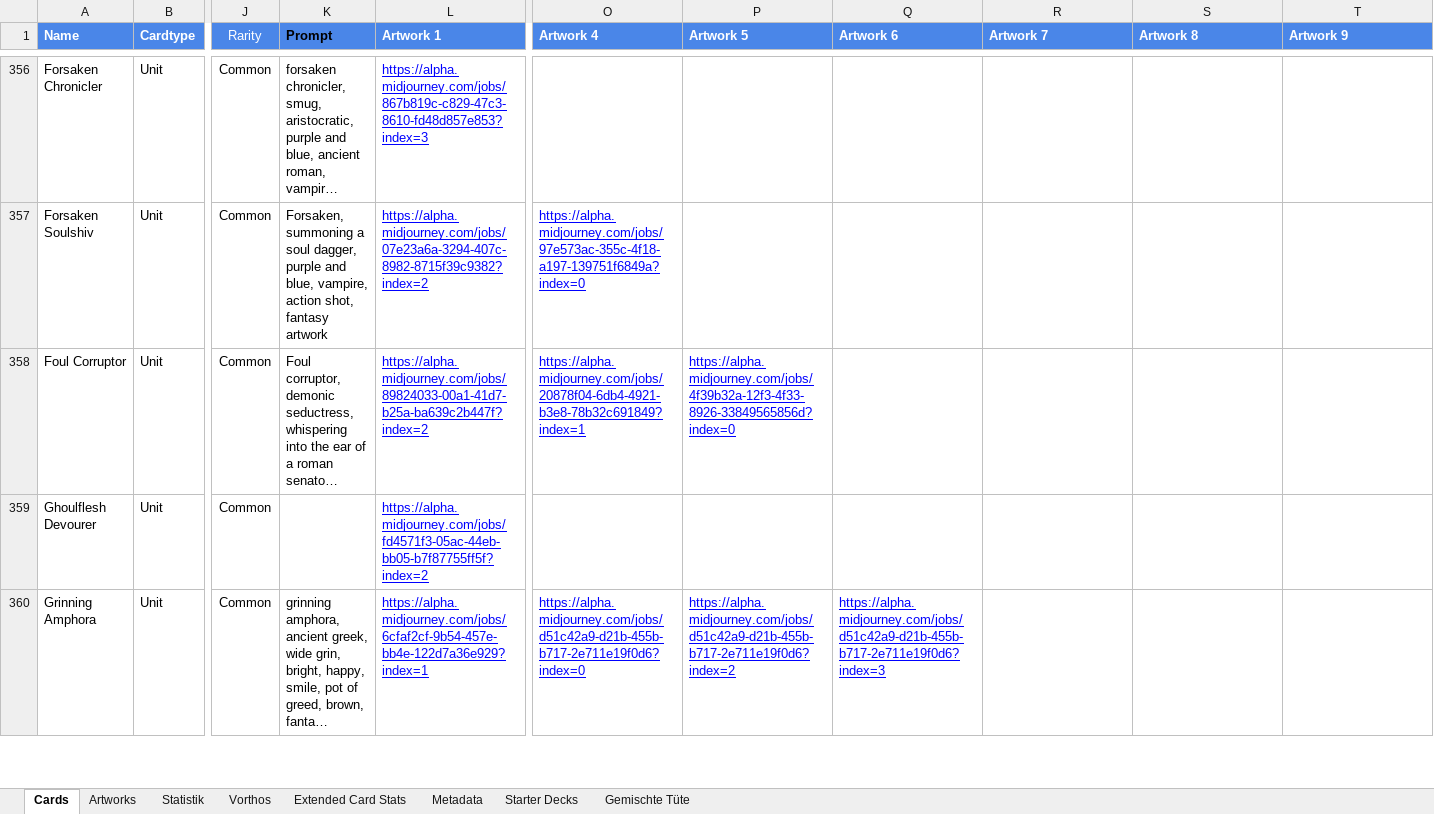
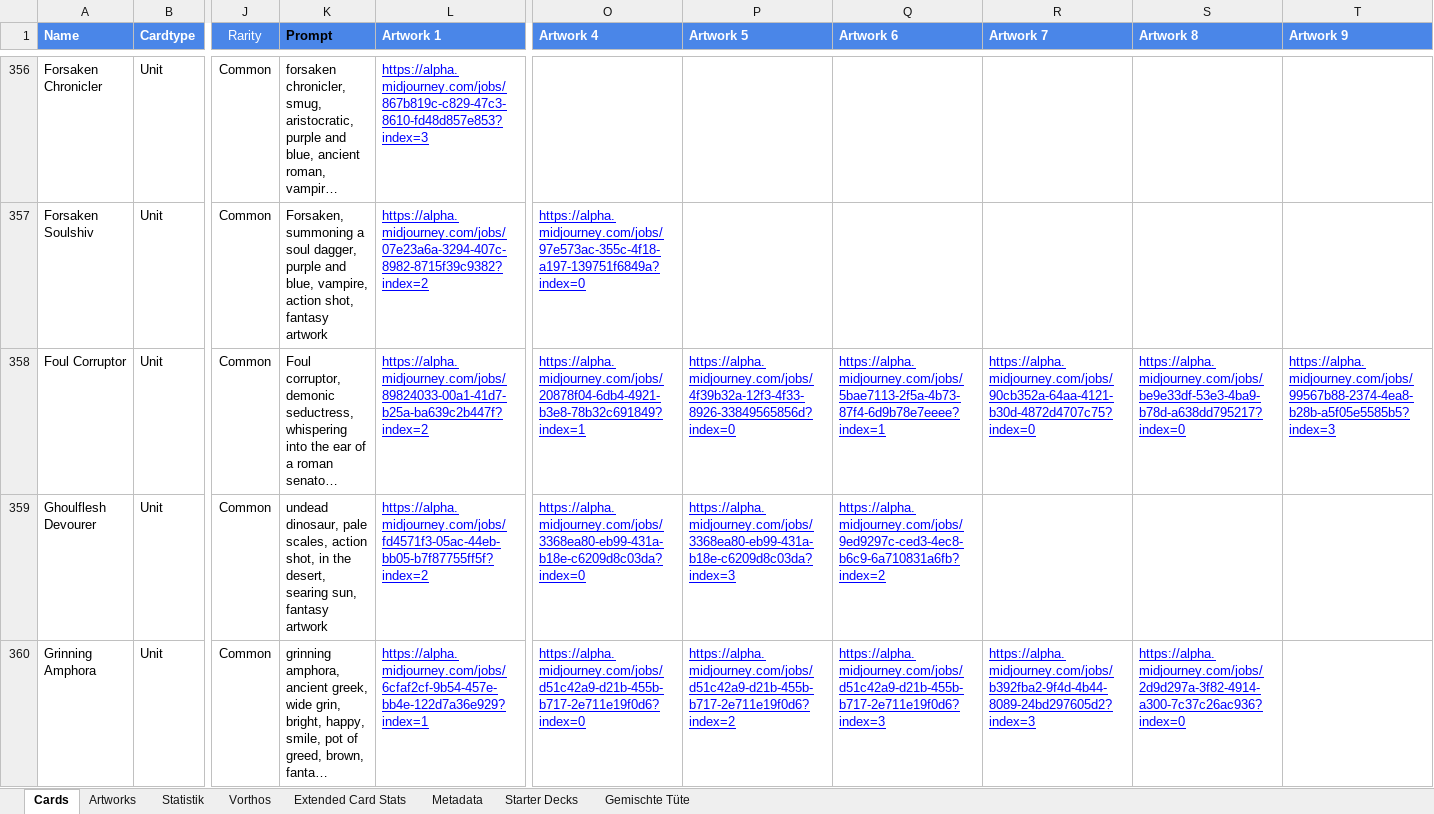
Before and after one commit to nonbiristudios/shardsofbeyond, an Excel workbook: workspace/card-data/beyond.xlsx, sheet Cards, drawn as a sheet; only a part is shown, gaps mark what is left out; long unchanged cells end in …; values as stored, in another font and other column widths than the file's, no borders; charts and pictures and conditional formats not drawn; the diff covers the shown part only; the diff names each change by its address in the sheet, - before the commit and + after, or states it on an @@ line.

```diff
--- a/workspace/card-data/beyond.xlsx (sheet Cards)
+++ b/workspace/card-data/beyond.xlsx (sheet Cards)
-Q358 (Artwork 6): (empty)
+Q358 (Artwork 6): https://alpha.midjourney.com/jobs/5bae7113-2f5a-4b73-87f4-6d9b78e7eeee?index=1
-R358 (Artwork 7): (empty)
+R358 (Artwork 7): https://alpha.midjourney.com/jobs/90cb352a-64aa-4121-b30d-4872d4707c75?index=0
-S358 (Artwork 8): (empty)
+S358 (Artwork 8): https://alpha.midjourney.com/jobs/be9e33df-53e3-4ba9-b78d-a638dd795217?index=0
-T358 (Artwork 9): (empty)
+T358 (Artwork 9): https://alpha.midjourney.com/jobs/99567b88-2374-4ea8-b28b-a5f05e5585b5?index=3
-K359 (Prompt): (empty)
+K359 (Prompt): undead dinosaur, pale scales, action shot, in the desert, searing sun, fantasy artwork
-O359 (Artwork 4): (empty)
+O359 (Artwork 4): https://alpha.midjourney.com/jobs/3368ea80-eb99-431a-b18e-c6209d8c03da?index=0
-P359 (Artwork 5): (empty)
+P359 (Artwork 5): https://alpha.midjourney.com/jobs/3368ea80-eb99-431a-b18e-c6209d8c03da?index=3
-Q359 (Artwork 6): (empty)
+Q359 (Artwork 6): https://alpha.midjourney.com/jobs/9ed9297c-ced3-4ec8-b6c9-6a710831a6fb?index=2
-R360 (Artwork 7): (empty)
+R360 (Artwork 7): https://alpha.midjourney.com/jobs/b392fba2-9f4d-4b44-8089-24bd297605d2?index=3
-S360 (Artwork 8): (empty)
+S360 (Artwork 8): https://alpha.midjourney.com/jobs/2d9d297a-3f82-4914-a300-7c37c26ac936?index=0
```
Also changed, not shown: 16 edited cells elsewhere in this sheet, charts or pictures, 2 other files.
